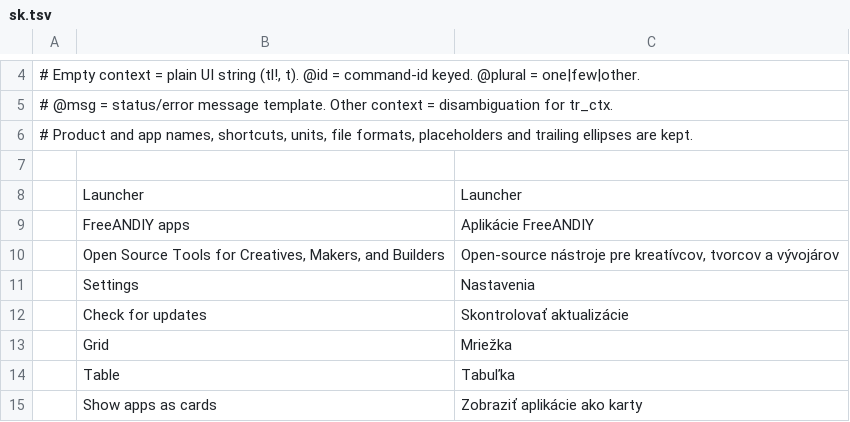
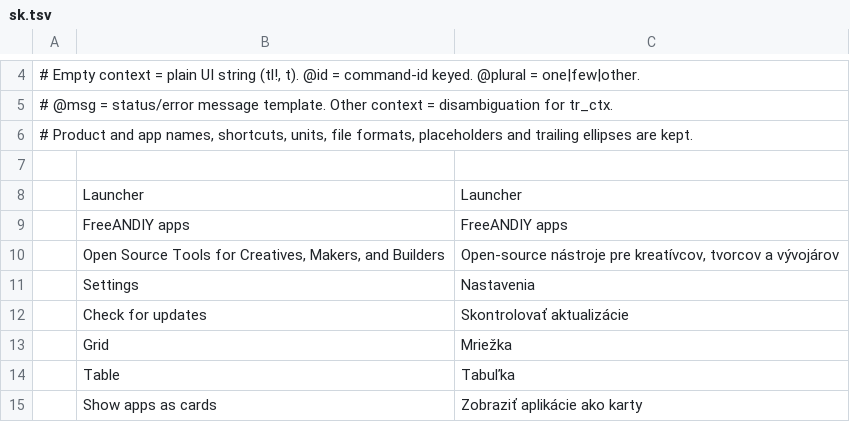
Before and after one commit to FreeAndy21/freeandiy-launcher, a TSV file: freeandiy/overlay/crates/ui-egui/src/i18n/sk.tsv, drawn as a sheet; only a part is shown, gaps mark what is left out.

```diff
--- a/freeandiy/overlay/crates/ui-egui/src/i18n/sk.tsv
+++ b/freeandiy/overlay/crates/ui-egui/src/i18n/sk.tsv
@@ -8,3 +8,3 @@
 	Launcher	Launcher
-	FreeANDIY apps	Aplikácie FreeANDIY
+	FreeANDIY apps	FreeANDIY apps
 	Open Source Tools for Creatives, Makers, and Builders	Open-source nástroje pre kreatívcov, tvorcov a vývojárov
```
